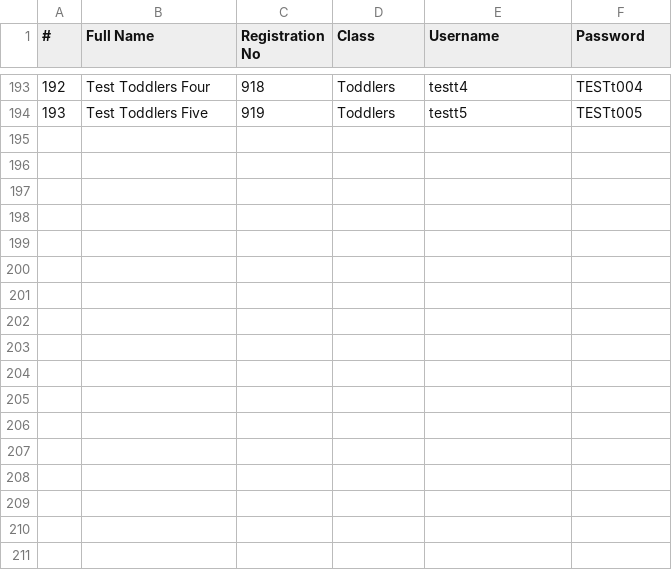
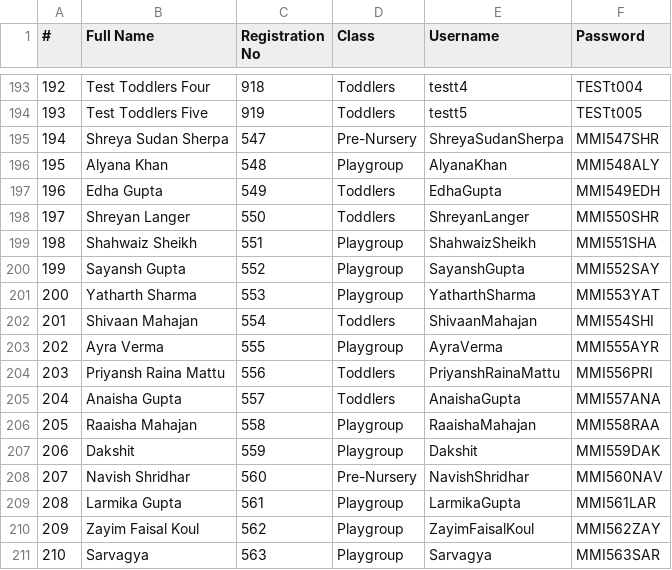
Before and after one commit to Jammu-MMI/mmi, a CSV file: csv/student-credentials.csv, drawn as a sheet; only a part is shown, gaps mark what is left out.

```diff
--- a/csv/student-credentials.csv
+++ b/csv/student-credentials.csv
@@ -194 +194,18 @@
 193,Test Toddlers Five,919,Toddlers,testt5,TESTt005
+194,Shreya Sudan Sherpa,547,Pre-Nursery,ShreyaSudanSherpa,MMI547SHR
+195,Alyana Khan,548,Playgroup,AlyanaKhan,MMI548ALY
+196,Edha Gupta,549,Toddlers,EdhaGupta,MMI549EDH
+197,Shreyan Langer,550,Toddlers,ShreyanLanger,MMI550SHR
+198,Shahwaiz Sheikh,551,Playgroup,ShahwaizSheikh,MMI551SHA
+199,Sayansh Gupta,552,Playgroup,SayanshGupta,MMI552SAY
+200,Yatharth Sharma,553,Playgroup,YatharthSharma,MMI553YAT
+201,Shivaan Mahajan,554,Toddlers,ShivaanMahajan,MMI554SHI
+202,Ayra Verma,555,Playgroup,AyraVerma,MMI555AYR
+203,Priyansh Raina Mattu,556,Toddlers,PriyanshRainaMattu,MMI556PRI
+204,Anaisha Gupta,557,Toddlers,AnaishaGupta,MMI557ANA
+205,Raaisha Mahajan,558,Playgroup,RaaishaMahajan,MMI558RAA
+206,Dakshit,559,Playgroup,Dakshit,MMI559DAK
+207,Navish Shridhar,560,Pre-Nursery,NavishShridhar,MMI560NAV
+208,Larmika Gupta,561,Playgroup,LarmikaGupta,MMI561LAR
+209,Zayim Faisal Koul,562,Playgroup,ZayimFaisalKoul,MMI562ZAY
+210,Sarvagya,563,Playgroup,Sarvagya,MMI563SAR
```
Also changed, not shown: 1 other file.
